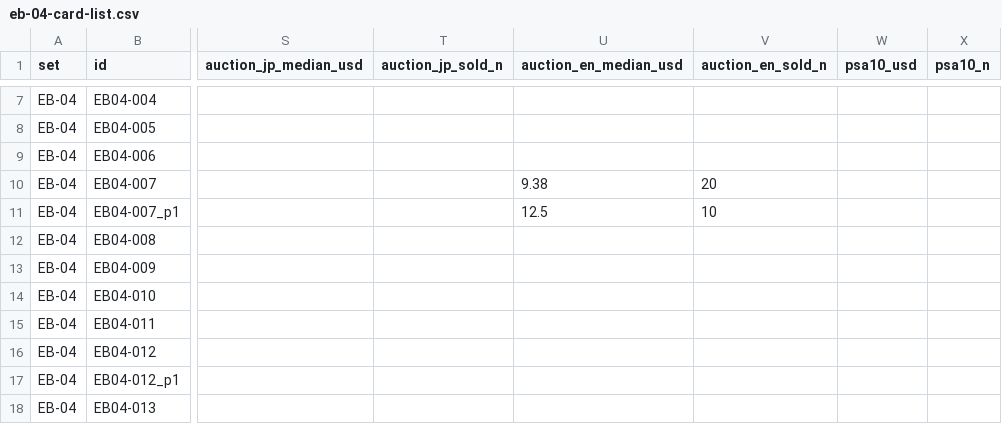
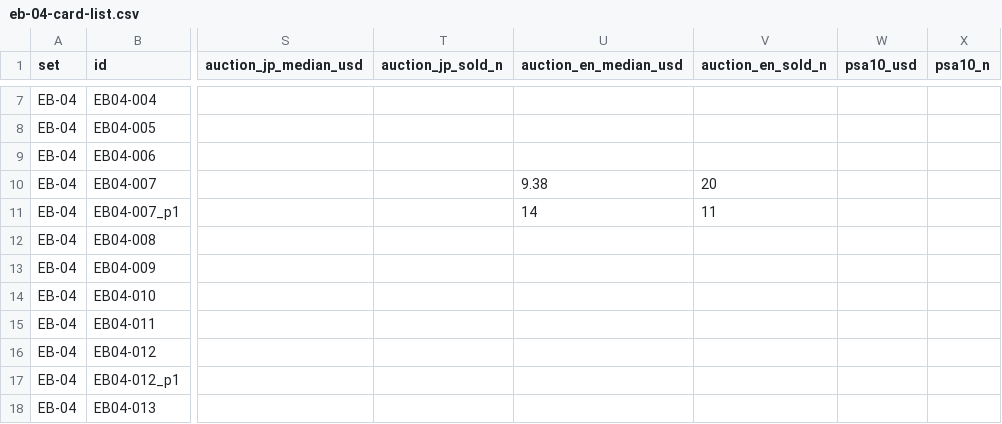
Before and after one commit to gsa-svg/k-tcg-quant, a CSV file: sets/eb-04-card-list.csv, drawn as a sheet; only a part is shown, gaps mark what is left out; the diff names each change by its address in the sheet, - before the commit and + after, or states it on an @@ line.

```diff
--- a/sets/eb-04-card-list.csv
+++ b/sets/eb-04-card-list.csv
-U11 (auction_en_median_usd): 12.5
+U11 (auction_en_median_usd): 14
-V11 (auction_en_sold_n): 10
+V11 (auction_en_sold_n): 11
```
Also changed, not shown: opbox-auction-daily.csv, sets/eb-03-card-list.csv, 32 other files.
